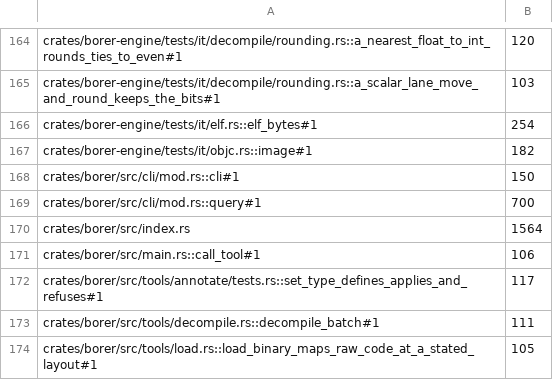
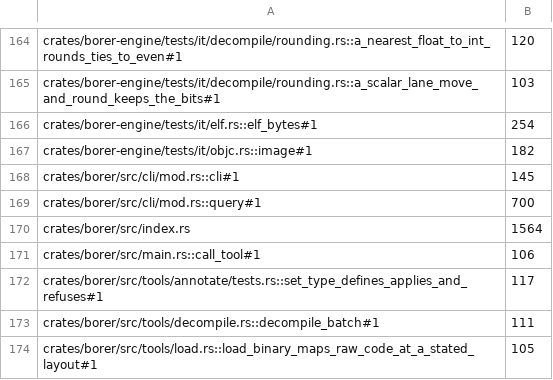
Before and after one commit to imjustprism/borer, a TSV file: scripts/check/sizes.tsv, drawn as a sheet; only a part is shown, gaps mark what is left out.

```diff
--- a/scripts/check/sizes.tsv
+++ b/scripts/check/sizes.tsv
@@ -167,3 +167,3 @@ crates/borer-engine/tests/it/elf.rs::elf_bytes#1	254
 crates/borer-engine/tests/it/objc.rs::image#1	182
-crates/borer/src/cli/mod.rs::cli#1	150
+crates/borer/src/cli/mod.rs::cli#1	145
 crates/borer/src/cli/mod.rs::query#1	700
```
Also changed, not shown: 4 other files.
